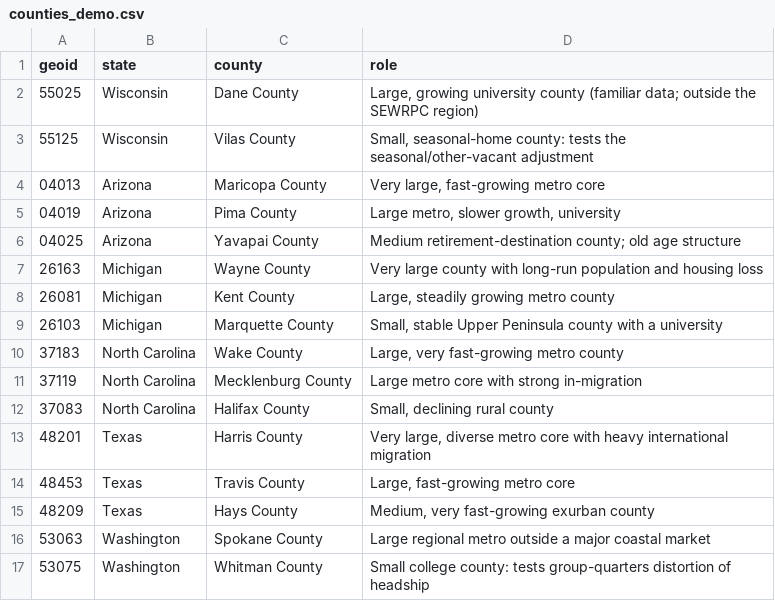
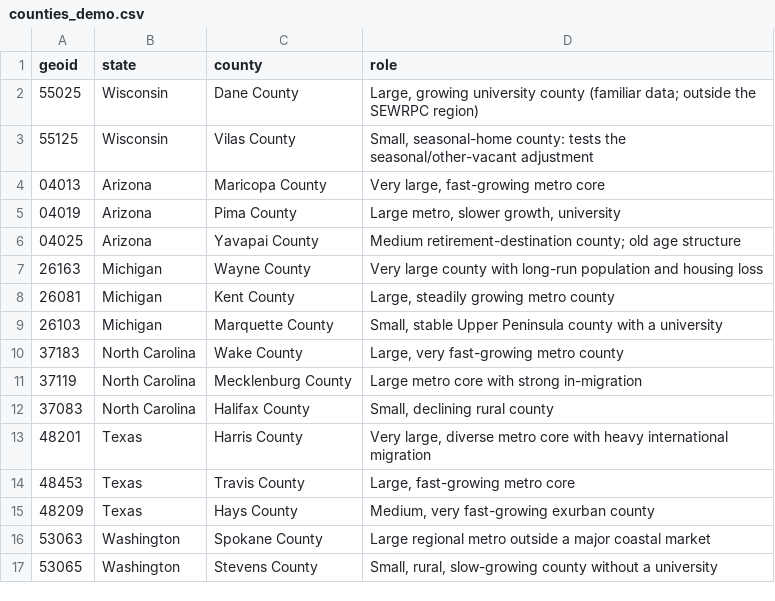
Before and after one commit to Kojo61/County-housing-forecast, a CSV file: config/counties_demo.csv, drawn as a sheet.

Commit message:
Demonstration set: move Whitman to stress-test appendix, add Stevens County WA

```diff
--- a/config/counties_demo.csv
+++ b/config/counties_demo.csv
@@ -16,2 +16,2 @@ geoid,state,county,role
 53063,Washington,Spokane County,"Large regional metro outside a major coastal market"
-53075,Washington,Whitman County,"Small college county: tests group-quarters distortion of headship"
+53065,Washington,Stevens County,"Small, rural, slow-growing county without a university"
```
Also changed, not shown: 1 other file.
